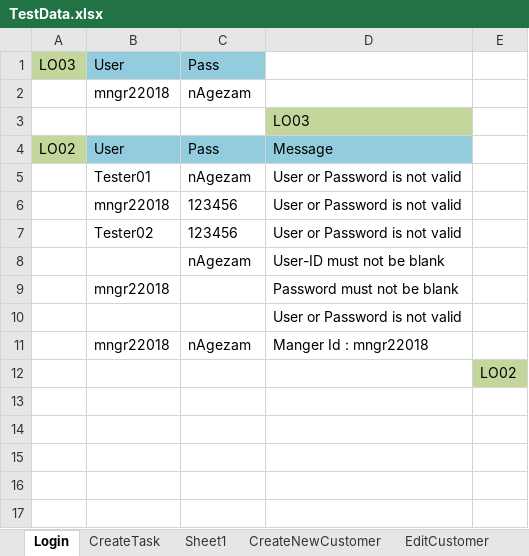
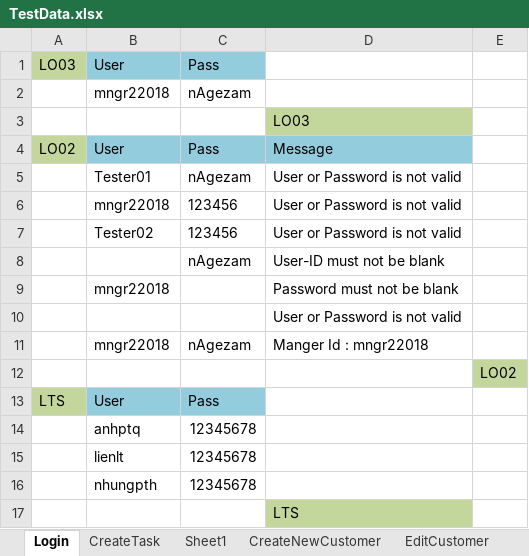
Before and after one commit to trangnguyenvsi/SeleniumPractice, an Excel workbook: data/TestData.xlsx, sheet Login, drawn as a sheet; values as stored, in another font and other column widths than the file's, no borders; the diff names each change by its address in the sheet, - before the commit and + after, or states it on an @@ line.

```diff
--- a/data/TestData.xlsx (sheet Login)
+++ b/data/TestData.xlsx (sheet Login)
+row 13: LTS | User | Pass
+row 14:  | anhptq | 12345678
+row 15:  | lienlt | 12345678
+row 16:  | nhungpth | 12345678
+row 17:  |  |  | LTS
```
Also changed, not shown: other sheet tabs, 7 other files.
